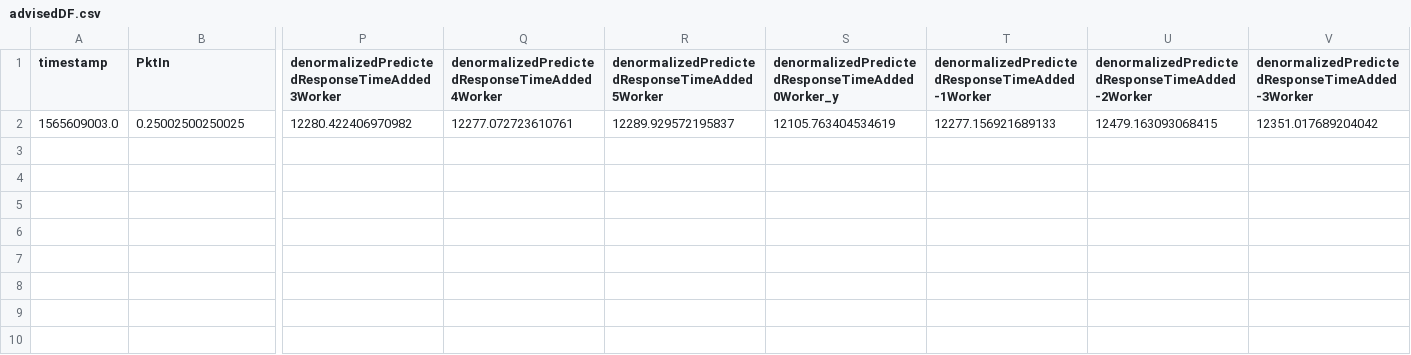
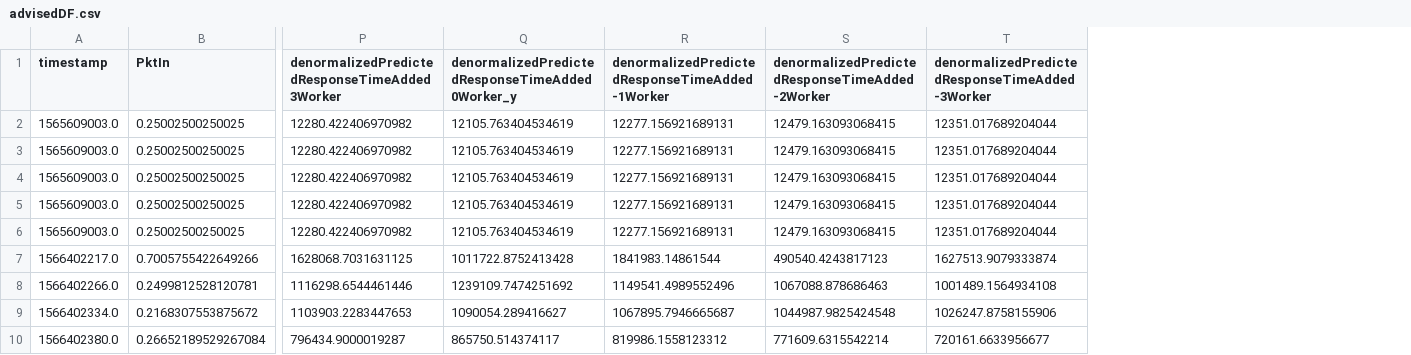
Before and after one commit to micado-scale/component-optimizer, a CSV file: outputs/advisedDF.csv, drawn as a sheet; only a part is shown, gaps mark what is left out; removed rows and columns are numbered as before the commit, all else as after; rows hold the shown columns only; the diff names each change by its address in the sheet, - before the commit and + after, or states it on an @@ line.

```diff
--- a/outputs/advisedDF.csv
+++ b/outputs/advisedDF.csv
-column Q, rows 1-2: denormalizedPredictedResponseTimeAdded4Worker | 12277.072723610761
-column R, rows 1-2: denormalizedPredictedResponseTimeAdded5Worker | 12289.929572195837
-R2: 12277.156921689133
+R2: 12277.156921689131
-T2: 12351.017689204042
+T2: 12351.017689204044
+row 3: 1565609003.0 | 0.25002500250025 | 12280.422406970982 | 12105.763404534619 | 12277.156921689131 | 12479.163093068415 | 12351.017689204044
+row 4: 1565609003.0 | 0.25002500250025 | 12280.422406970982 | 12105.763404534619 | 12277.156921689131 | 12479.163093068415 | 12351.017689204044
+row 5: 1565609003.0 | 0.25002500250025 | 12280.422406970982 | 12105.763404534619 | 12277.156921689131 | 12479.163093068415 | 12351.017689204044
+row 6: 1565609003.0 | 0.25002500250025 | 12280.422406970982 | 12105.763404534619 | 12277.156921689131 | 12479.163093068415 | 12351.017689204044
+row 7: 1566402217.0 | 0.7005755422649266 | 1628068.7031631125 | 1011722.8752413428 | 1841983.14861544 | 490540.4243817123 | 1627513.9079333874
+row 8: 1566402266.0 | 0.2499812528120781 | 1116298.6544461446 | 1239109.7474251692 | 1149541.4989552496 | 1067088.878686463 | 1001489.1564934108
+row 9: 1566402334.0 | 0.2168307553875672 | 1103903.2283447653 | 1090054.289416627 | 1067895.7946665687 | 1044987.9825424548 | 1026247.8758155906
+row 10: 1566402380.0 | 0.26652189529267084 | 796434.9000019287 | 865750.514374117 | 819986.1558123312 | 771609.6315542214 | 720161.6633956677
```
Also changed, not shown: data/nn_training_data.csv, 32 other files.
